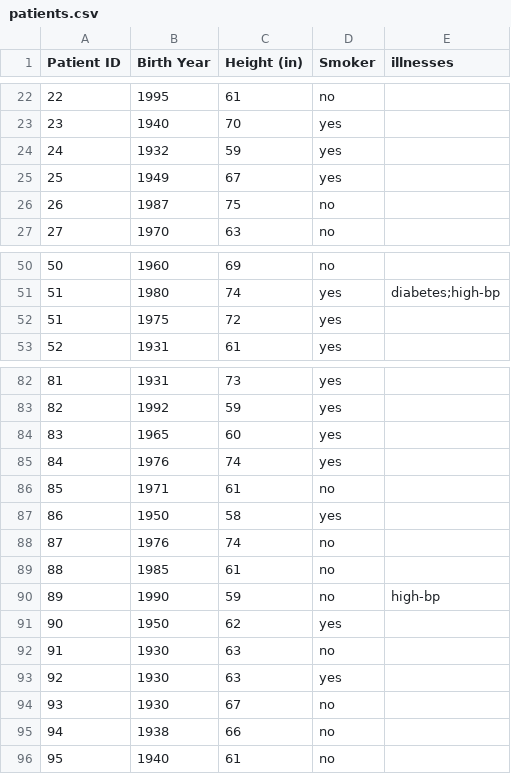
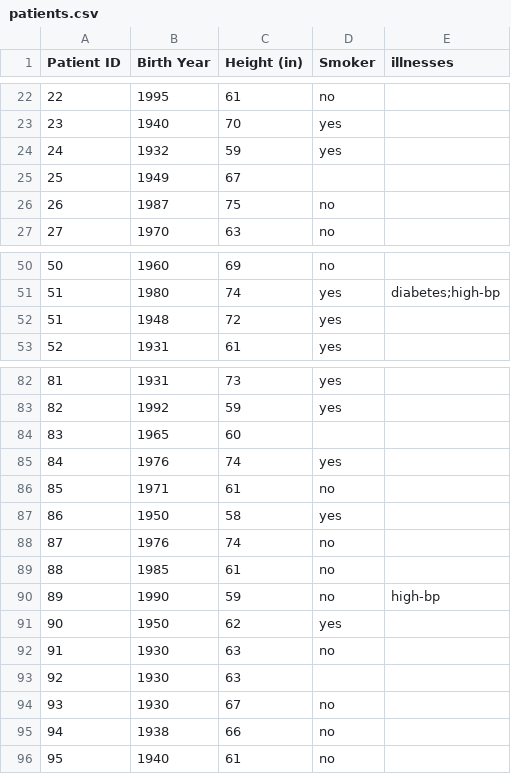
Before and after one commit to Brown-CSCI0111/brown-csci0111.github.io, a CSV file: assets/projects/mini-project/patients.csv, drawn as a sheet; only a part is shown, gaps mark what is left out.

```diff
--- a/assets/projects/mini-project/patients.csv
+++ b/assets/projects/mini-project/patients.csv
@@ -24,3 +24,3 @@ Patient ID,Birth Year,Height (in),Smoker,illnesses
 24,1932,59,yes,
-25,1949,67,yes,
+25,1949,67,,
 26,1987,75,no,
@@ -51,3 +51,3 @@ Patient ID,Birth Year,Height (in),Smoker,illnesses
 51,1980,74,yes,diabetes;high-bp
-51,1975,72,yes,
+51,1948,72,yes,
 52,1931,61,yes,
@@ -83,3 +83,3 @@ Patient ID,Birth Year,Height (in),Smoker,illnesses
 82,1992,59,yes,
-83,1965,60,yes,
+83,1965,60,,
 84,1976,74,yes,
@@ -92,3 +92,3 @@ Patient ID,Birth Year,Height (in),Smoker,illnesses
 91,1930,63,no,
-92,1930,63,yes,
+92,1930,63,,
 93,1930,67,no,
```
Also changed, not shown: assets/projects/mini-project/visits.csv.
